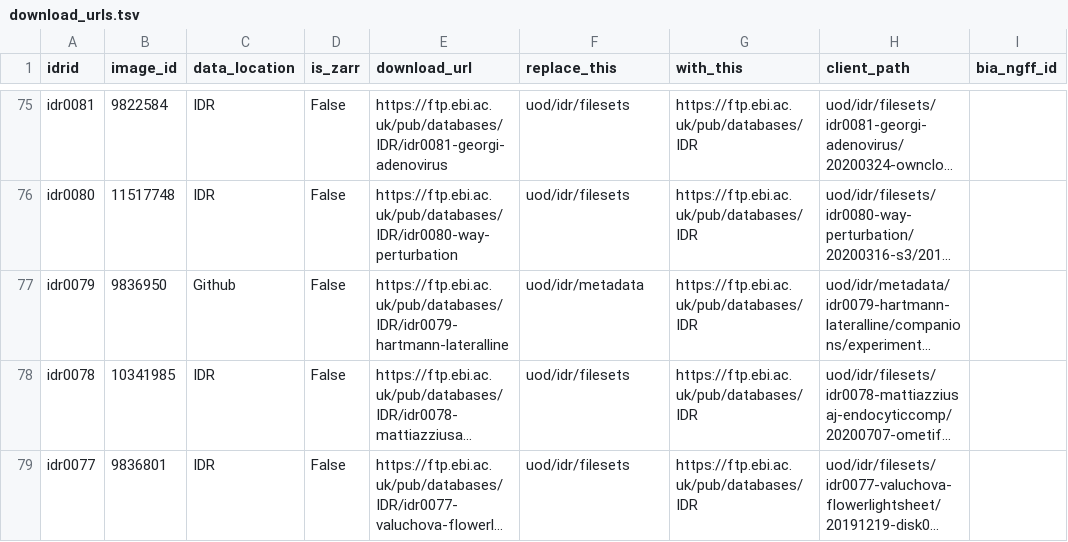
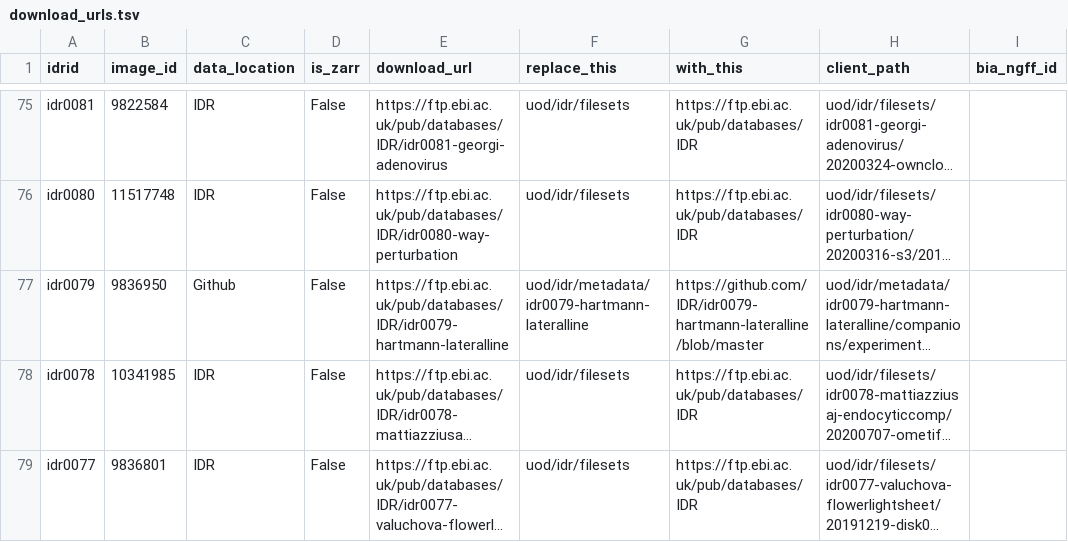
Before and after one commit to IDR/idr.openmicroscopy.org, a TSV file: _data/download_urls.tsv, drawn as a sheet; only a part is shown, gaps mark what is left out; long unchanged cells end in …; the diff names each change by its address in the sheet, - before the commit and + after, or states it on an @@ line.

Commit message:
Fix idr0079 GitHub link

```diff
--- a/_data/download_urls.tsv
+++ b/_data/download_urls.tsv
-F77 (replace_this): uod/idr/metadata
+F77 (replace_this): uod/idr/metadata/idr0079-hartmann-lateralline
-G77 (with_this): https://ftp.ebi.ac.uk/pub/databases/IDR
+G77 (with_this): https://github.com/IDR/idr0079-hartmann-lateralline/blob/master
```
